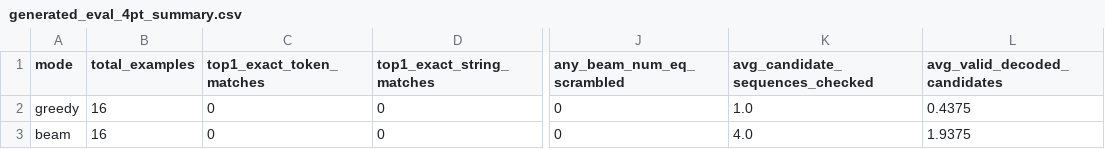
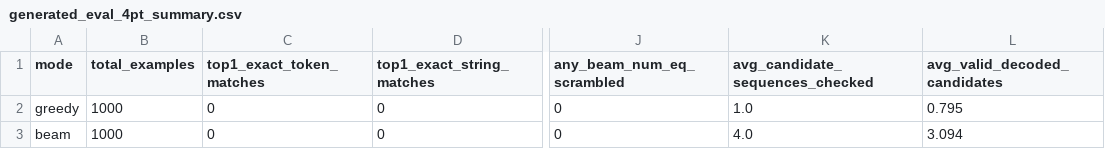
Before and after one commit to nmoynihan/Amplitudes-simplified-ML, a CSV file: data_testing/outputs/generated_eval_4pt_summary.csv, drawn as a sheet; only a part is shown, gaps mark what is left out; the diff names each change by its address in the sheet, - before the commit and + after, or states it on an @@ line.

Commit message:
Updated data generation, tokeniser

```diff
--- a/data_testing/outputs/generated_eval_4pt_summary.csv
+++ b/data_testing/outputs/generated_eval_4pt_summary.csv
-B2:B3 (total_examples): 16
+B2:B3 (total_examples): 1000
-L2 (avg_valid_decoded_candidates): 0.4375
+L2 (avg_valid_decoded_candidates): 0.795
-L3 (avg_valid_decoded_candidates): 1.9375
+L3 (avg_valid_decoded_candidates): 3.094
```
Also changed, not shown: 39 other files.
